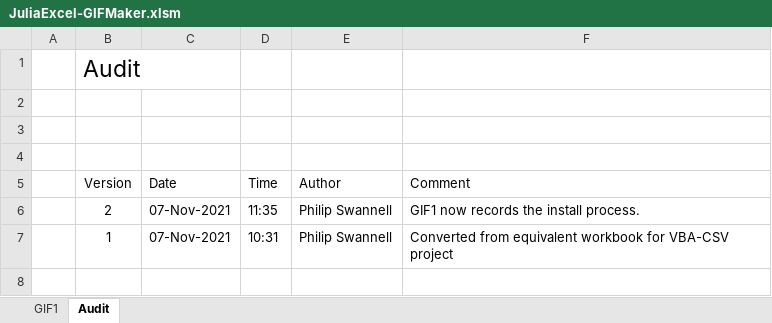
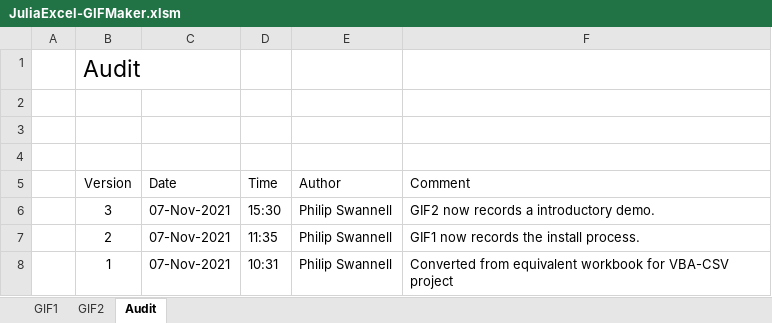
Before and after one commit to PGS62/JuliaExcel.jl, an Excel workbook: workbooks/JuliaExcel-GIFMaker.xlsm, sheet Audit, drawn as a sheet; values as stored, in another font and other column widths than the file's, no borders; charts and pictures not drawn; the diff names each change by its address in the sheet, - before the commit and + after, or states it on an @@ line.

```diff
--- a/workbooks/JuliaExcel-GIFMaker.xlsm (sheet Audit)
+++ b/workbooks/JuliaExcel-GIFMaker.xlsm (sheet Audit)
+sheet tab: GIF2
+row 6:  | 3 | 07-Nov-2021 | 15:30 | Philip Swannell | GIF2 now records a introductory demo.
```
Also changed, not shown: sheet GIF1, charts or pictures.
